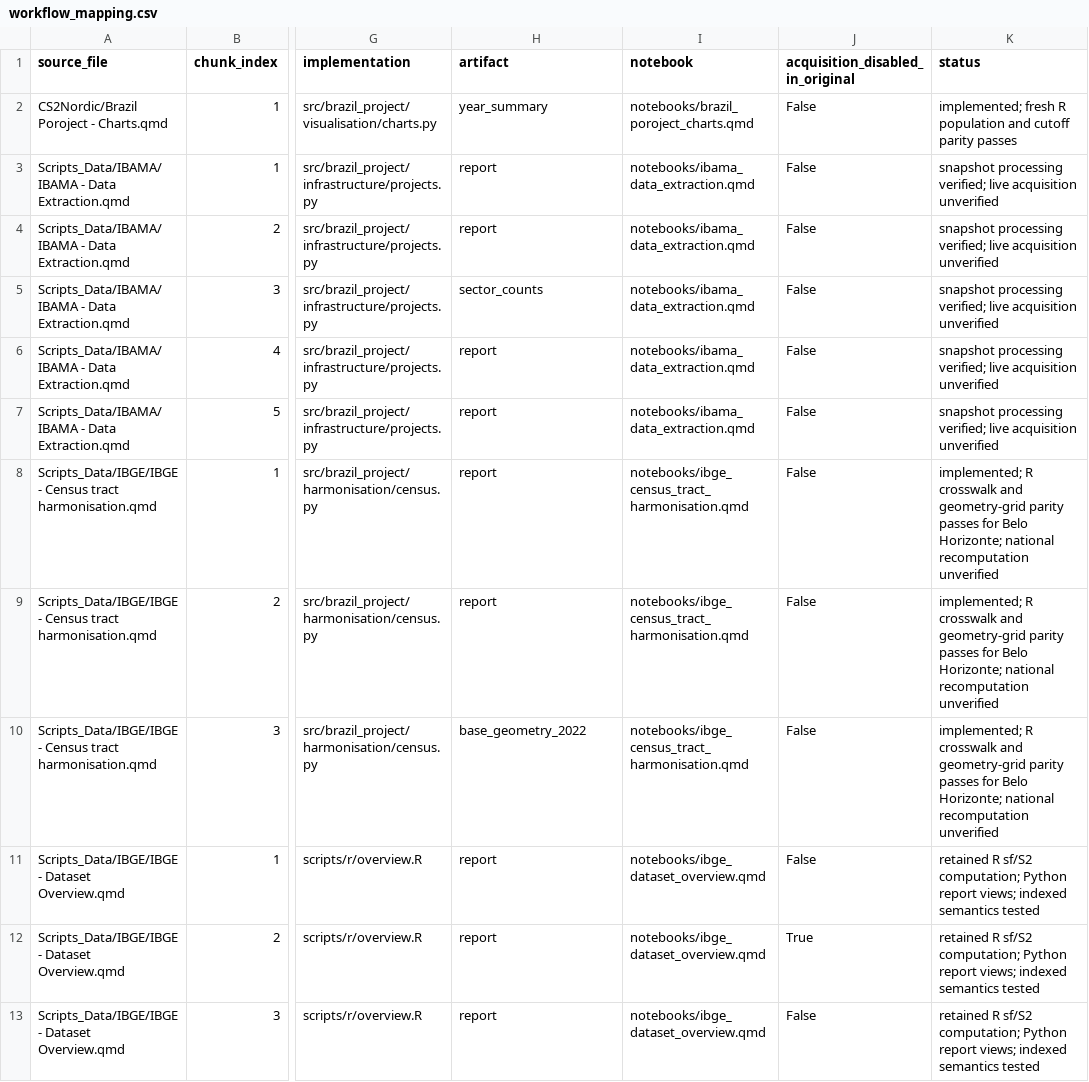
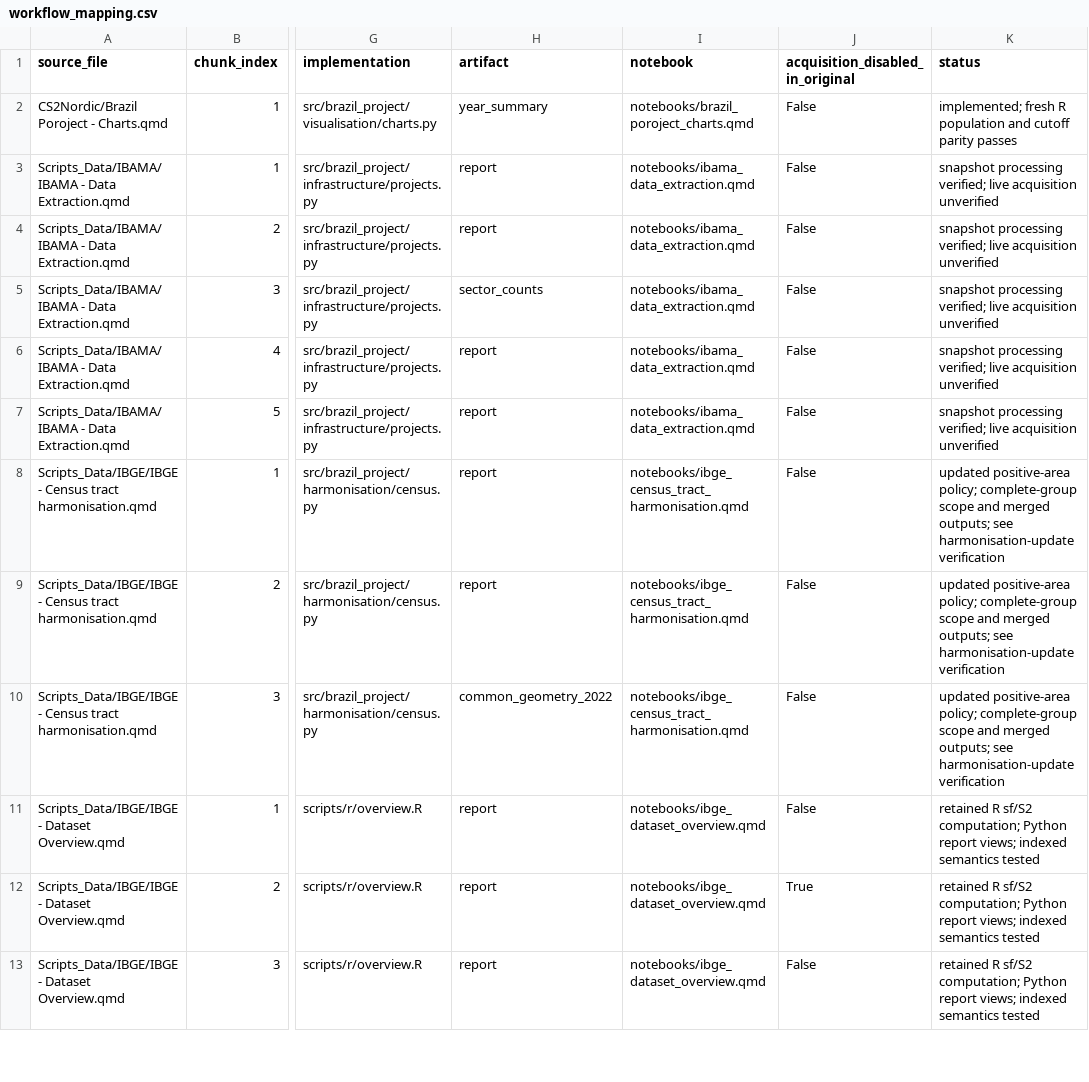
Before and after one commit to fab1s/brazil-project, a CSV file: docs/reference/workflow_mapping.csv, drawn as a sheet; only a part is shown, gaps mark what is left out; the diff names each change by its address in the sheet, - before the commit and + after, or states it on an @@ line.

Commit message:
Fix complete-group census harmonisation and merged spatial outputs

```diff
--- a/docs/reference/workflow_mapping.csv
+++ b/docs/reference/workflow_mapping.csv
-K8:K10 (status): implemented; R crosswalk and geometry-grid parity passes for Belo Horizonte; national recomputation unverified
+K8:K10 (status): updated positive-area policy; complete-group scope and merged outputs; see harmonisation-update verification
-H10 (artifact): base_geometry_2022
+H10 (artifact): common_geometry_2022
```
Also changed, not shown: 32 other files.
